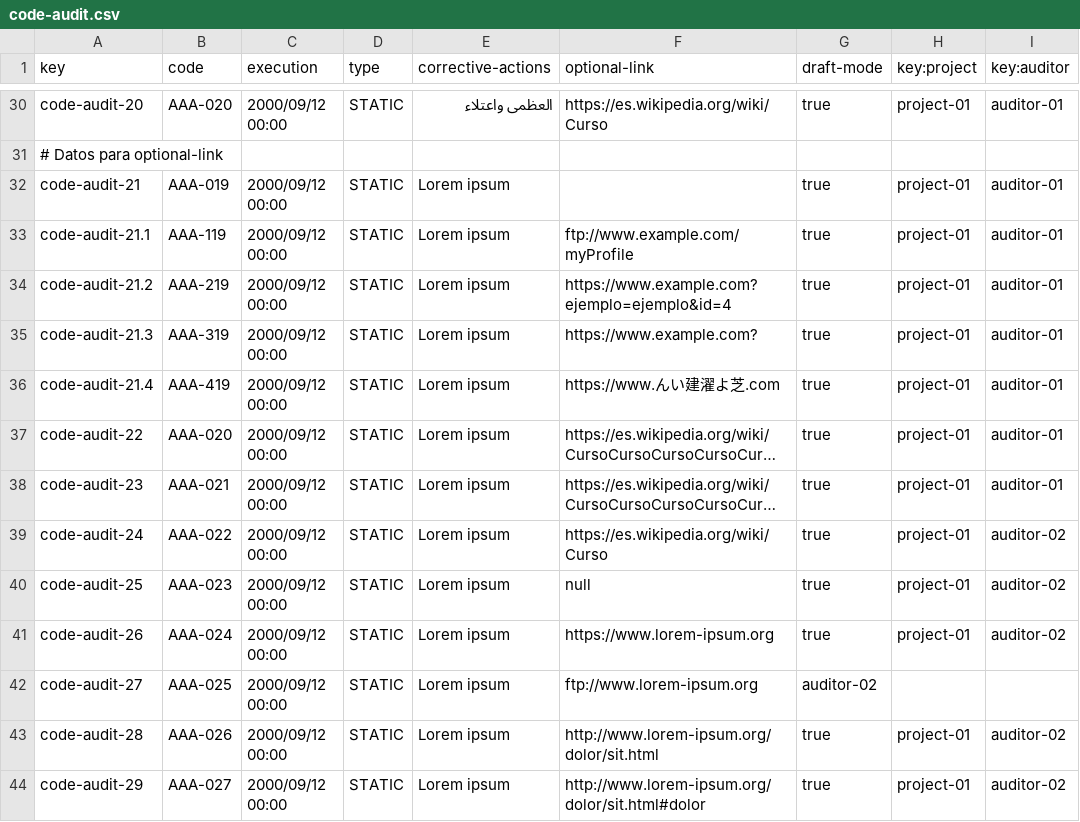
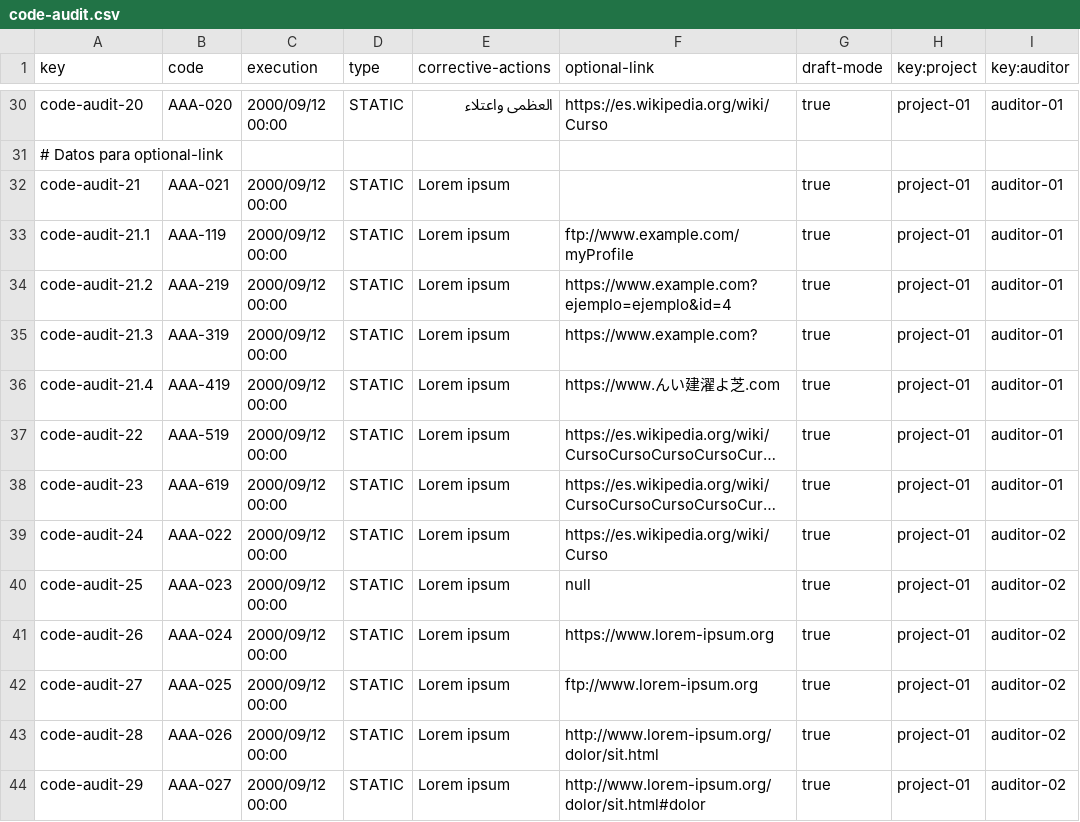
Before and after one commit to SoniaRM/Acme-SF-D04-24.5.0, a CSV file: src/main/webapp/WEB-INF/resources/sample-data/code-audit.csv, drawn as a sheet; only a part is shown, gaps mark what is left out; long unchanged cells end in …; the diff names each change by its address in the sheet, - before the commit and + after, or states it on an @@ line.

```diff
--- a/src/main/webapp/WEB-INF/resources/sample-data/code-audit.csv
+++ b/src/main/webapp/WEB-INF/resources/sample-data/code-audit.csv
-B32 (code): AAA-019
+B32 (code): AAA-021
-B37 (code): AAA-020
+B37 (code): AAA-519
-B38 (code): AAA-021
+B38 (code): AAA-619
-G42 (draft-mode): auditor-02
+G42 (draft-mode): true
-H42 (key:project): (empty)
+H42 (key:project): project-01
-I42 (key:auditor): (empty)
+I42 (key:auditor): auditor-02
```
Also changed, not shown: src/main/webapp/WEB-INF/resources/sample-data/audit-record.csv.
